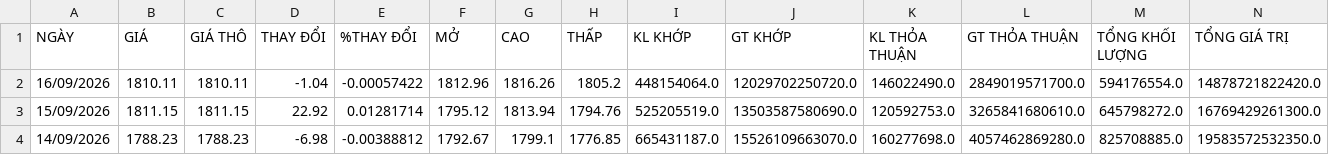
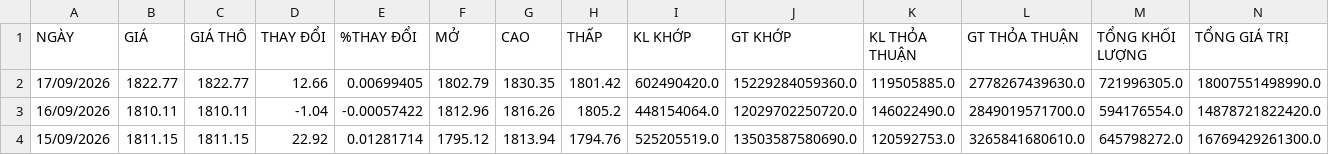
Before and after one commit to VinhPhat2/VN_Quant, a CSV file: csv_data/Kafi_Giá_VNINDEX.csv, drawn as a sheet; only a part is shown; the shorter side is filled out with more unchanged rows; rows hold the shown columns only; the diff names each change by its address in the sheet, - before the commit and + after, or states it on an @@ line.

```diff
--- a/csv_data/Kafi_Giá_VNINDEX.csv
+++ b/csv_data/Kafi_Giá_VNINDEX.csv
+row 2: 17/09/2026 | 1822.77 | 1822.77 | 12.66 | 0.00699405 | 1802.79 | 1830.35 | 1801.42 | 602490420.0 | 15229284059360.0 | 119505885.0 | 2778267439630.0 | 721996305.0 | 18007551498990.0
```
